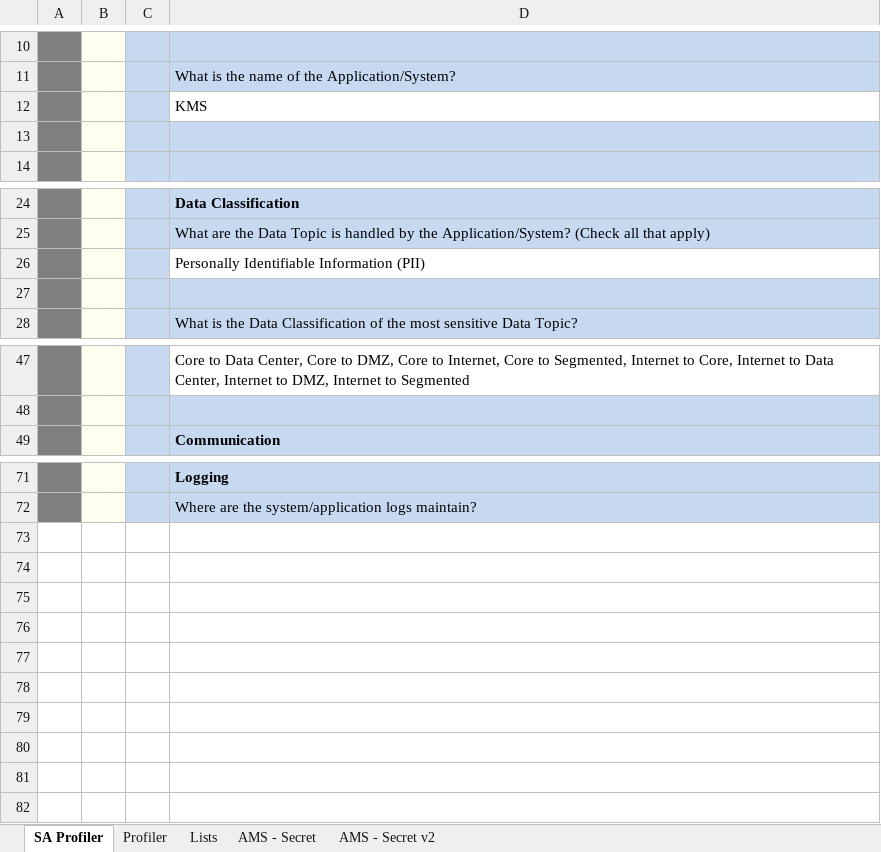
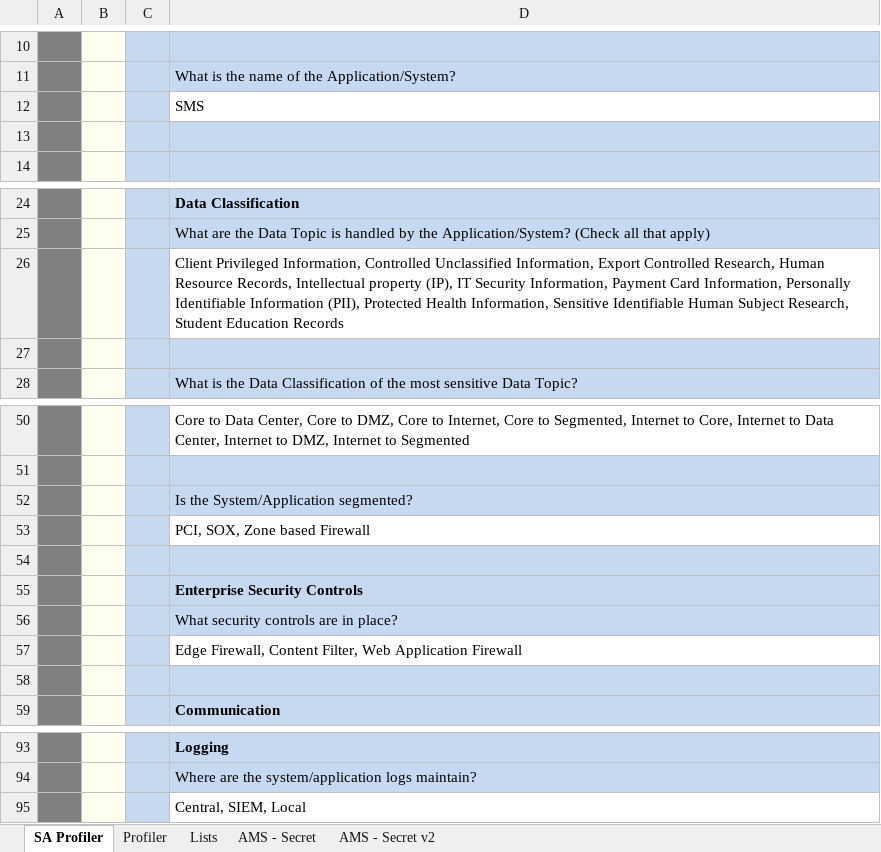
Before and after one commit to sealmindset/poc, an Excel workbook: Threat Model Profiler.xlsm, sheet SA Profiler, drawn as a sheet; only a part is shown, gaps mark what is left out; values as stored, in another font and other column widths than the file's, no borders; charts and pictures not drawn; the diff covers the shown part only; the diff names each change by its address in the sheet, - before the commit and + after, or states it on an @@ line.

```diff
--- a/Threat Model Profiler.xlsm (sheet SA Profiler)
+++ b/Threat Model Profiler.xlsm (sheet SA Profiler)
-D12: KMS
+D12: SMS
-D26: Personally Identifiable Information (PII)
+D26: Client Privileged Information, Controlled Unclassified Information, Export Controlled Research, Human Resource Records, Intellectual property (IP), IT Security Information, Payment Card Information, Personally Identifiable Information (PII), Protected Health Information, Sensitive Identifiable Human Subject Research, Student Education Records
+row 52:  |  |  | Is the System/Application segmented?
+row 53:  |  |  | PCI, SOX, Zone based Firewall
+row 54: (empty)
+row 55:  |  |  | Enterprise Security Controls
+row 56:  |  |  | What security controls are in place?
+row 57:  |  |  | Edge Firewall, Content Filter, Web Application Firewall
+row 58: (empty)
+row 95:  |  |  | Central, SIEM, Local
```
Also changed, not shown: 15 added rows, 2 edited cells and cell formats elsewhere in this sheet, sheet Lists, charts or pictures.
